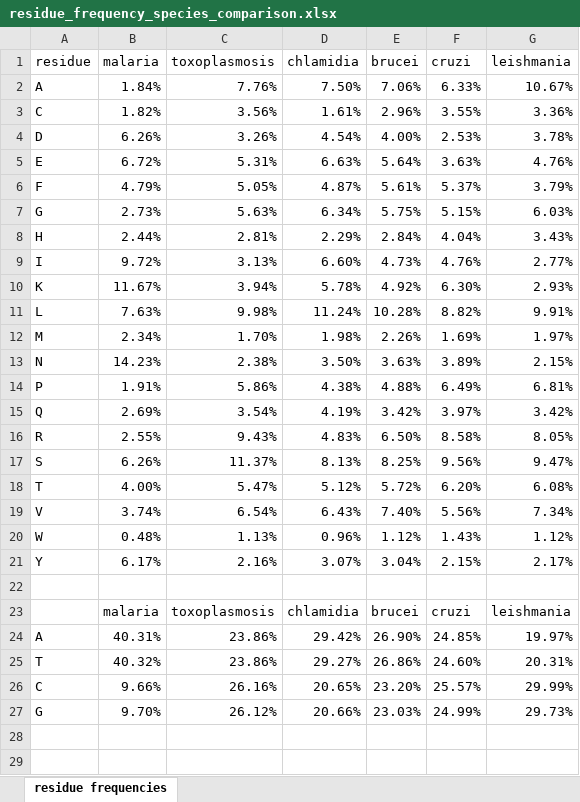
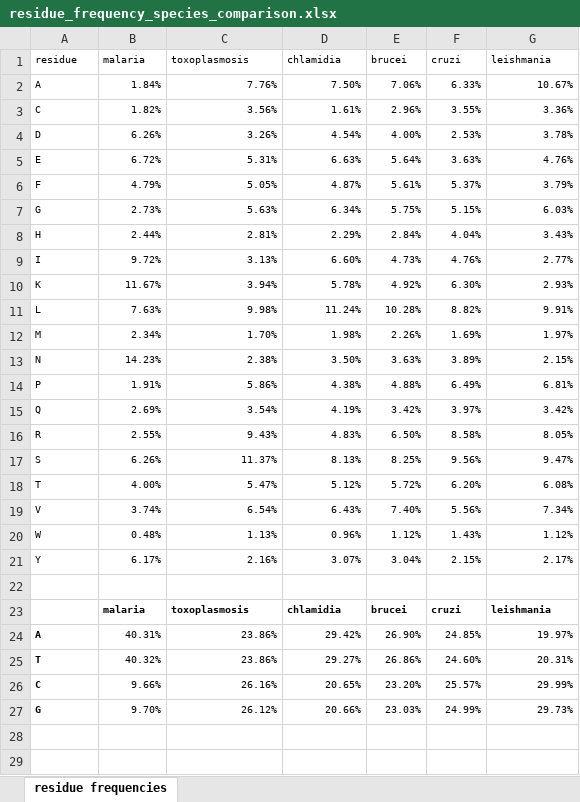
Before and after one commit to jeremy-b-singer/Discover_Targets, an Excel workbook: Supporting_information/residue_frequency_species_comparison.xlsx, sheet residue frequencies, drawn as a sheet; only a part is shown; values as stored, in another font and other column widths than the file's, no borders; charts and pictures not drawn; the diff names each change by its address in the sheet, - before the commit and + after, or states it on an @@ line.

```diff
--- a/Supporting_information/residue_frequency_species_comparison.xlsx (sheet residue frequencies)
+++ b/Supporting_information/residue_frequency_species_comparison.xlsx (sheet residue frequencies)
@@ A1:G21 text size: smaller @@
@@ B23:G23 text size: smaller, bold: off → on @@
@@ A24:G27 text size: smaller @@
-A24:A27 bold: off
+A24:A27 bold: on
```
Also changed, not shown: charts or pictures, 17 other files.
